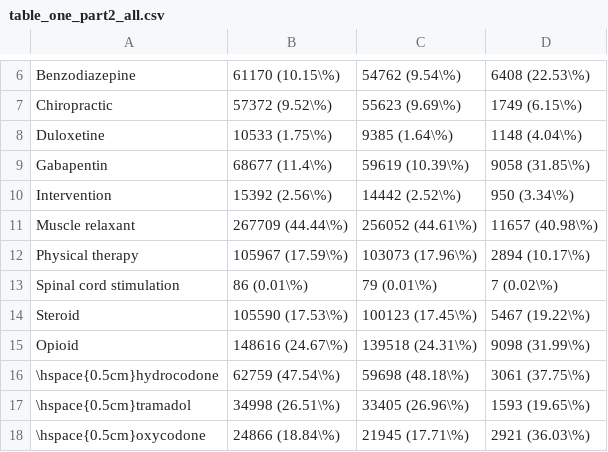
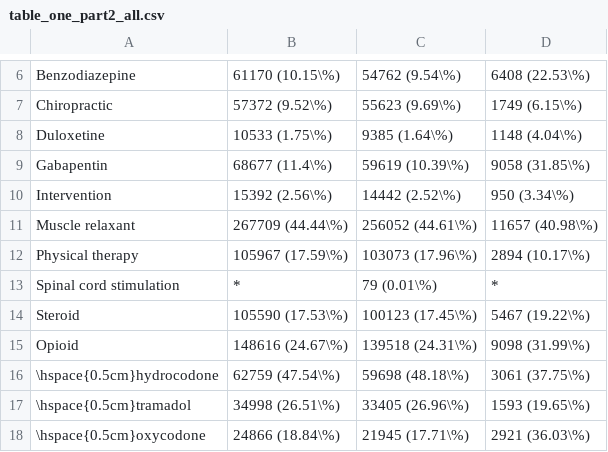
Before and after one commit to CI-NYC/low-back-therapies, a CSV file: scripts/00_create_cohort/12_tables/table_one_part2_all.csv, drawn as a sheet; only a part is shown, gaps mark what is left out.

Commit message:
Update table_one_part2_all.csv

```diff
--- a/scripts/00_create_cohort/12_tables/table_one_part2_all.csv
+++ b/scripts/00_create_cohort/12_tables/table_one_part2_all.csv
@@ -12,3 +12,3 @@
 "Physical therapy","105967 (17.59\%)","103073 (17.96\%)","2894 (10.17\%)"
-"Spinal cord stimulation","86 (0.01\%)","79 (0.01\%)","7 (0.02\%)"
+"Spinal cord stimulation","*","79 (0.01\%)","*"
 "Steroid","105590 (17.53\%)","100123 (17.45\%)","5467 (19.22\%)"
```
